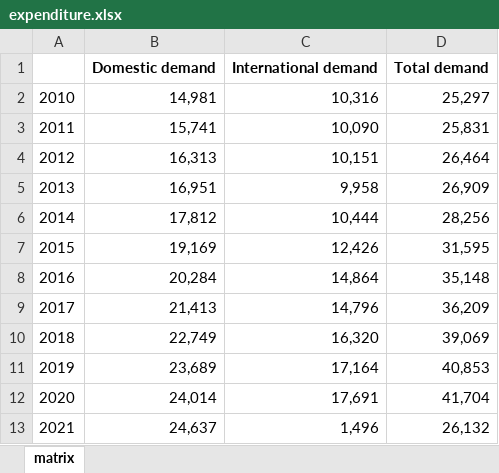
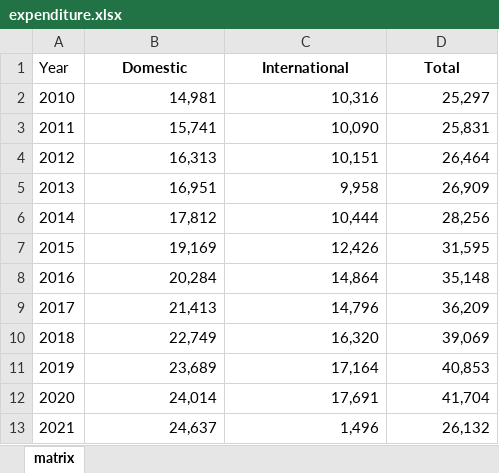
Before and after one commit to hhousni/Blogpost, an Excel workbook: COVID19_impact_on_NZ_Tourism/RawData/expenditure.xlsx, sheet matrix, drawn as a sheet; values as stored, in another font and other column widths than the file's, no borders; removed rows and columns are numbered as before the commit, all else as after; the diff names each change by its address in the sheet, - before the commit and + after, or states it on an @@ line.

Commit message:
working on expenditure

```diff
--- a/COVID19_impact_on_NZ_Tourism/RawData/expenditure.xlsx (sheet matrix)
+++ b/COVID19_impact_on_NZ_Tourism/RawData/expenditure.xlsx (sheet matrix)
-row 1:  | Domestic demand | International demand | Total demand
+row 1: Year | Domestic | International | Total
```
Also changed, not shown: 1 other file.
